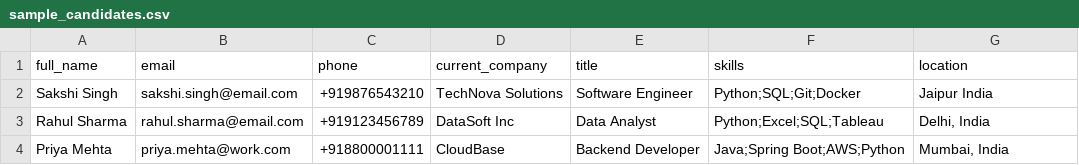
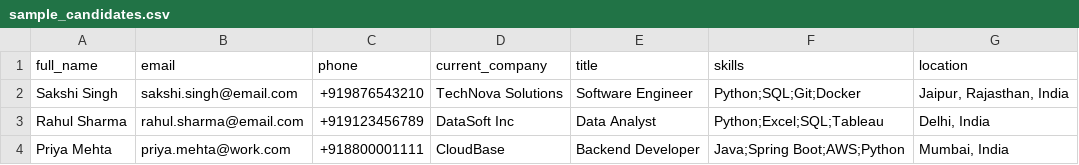
Before and after one commit to Sakshisingh-BV/multi-source-candidate-transformer, a CSV file: data/sample_candidates.csv, drawn as a sheet.

```diff
--- a/data/sample_candidates.csv
+++ b/data/sample_candidates.csv
@@ -1,3 +1,3 @@
 full_name,email,phone,current_company,title,skills,location
-Sakshi Singh,sakshi.singh@email.com,+919876543210,TechNova Solutions,Software Engineer,"Python;SQL;Git;Docker",Jaipur India
+Sakshi Singh,sakshi.singh@email.com,+919876543210,TechNova Solutions,Software Engineer,"Python;SQL;Git;Docker","Jaipur, Rajasthan, India"
 Rahul Sharma,rahul.sharma@email.com,+919123456789,DataSoft Inc,Data Analyst,"Python;Excel;SQL;Tableau","Delhi, India"
```
Also changed, not shown: 4 other files.
